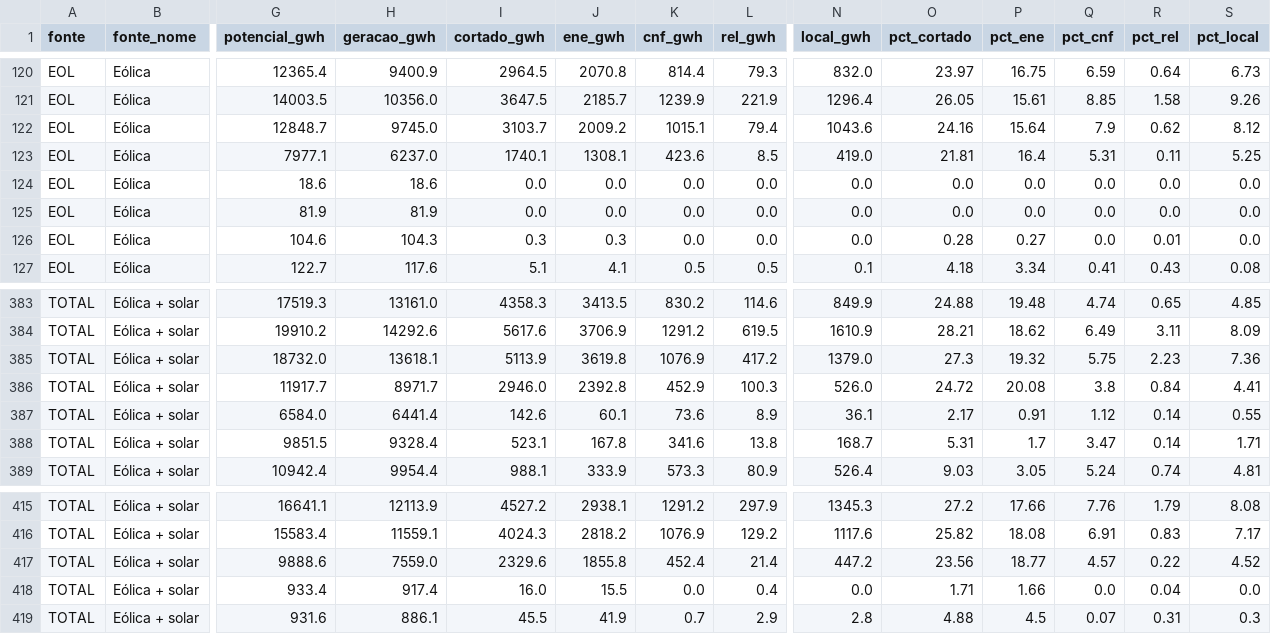
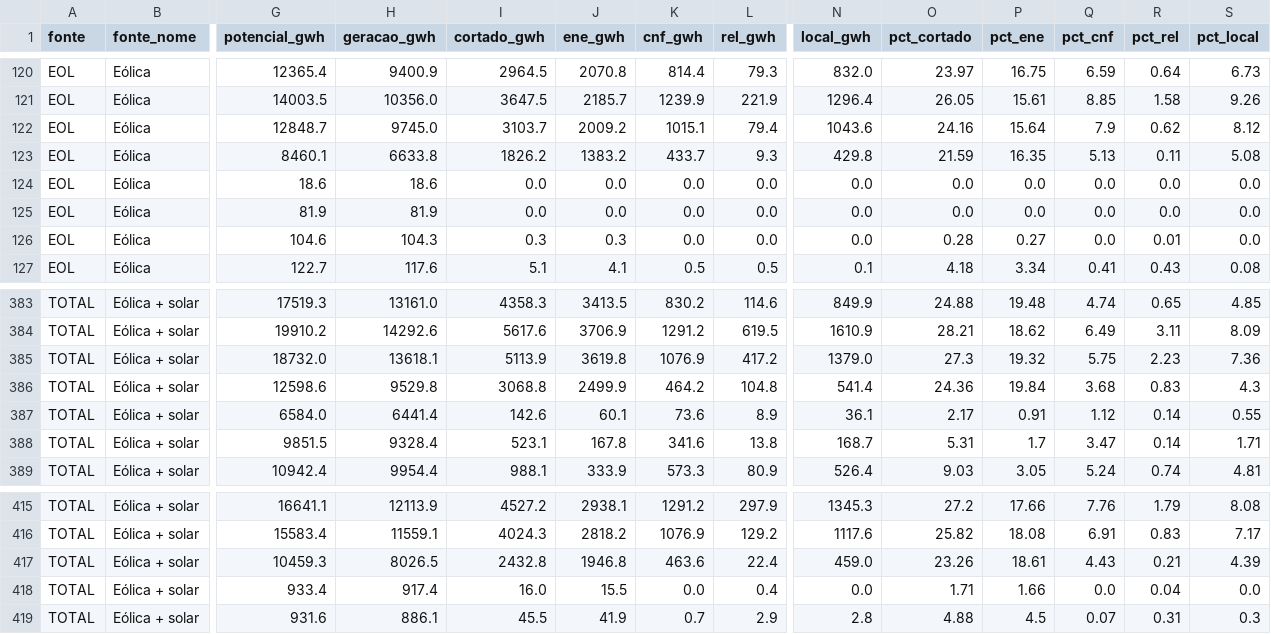
Before and after one commit to Rafaelcreditovinland/Controle-curtailment, a CSV file: data/processed/sin_mensal.csv, drawn as a sheet; only a part is shown, gaps mark what is left out; the diff covers the shown part only; the diff names each change by its address in the sheet, - before the commit and + after, or states it on an @@ line.

```diff
--- a/data/processed/sin_mensal.csv
+++ b/data/processed/sin_mensal.csv
-G123 (potencial_gwh): 7977.1
+G123 (potencial_gwh): 8460.1
-H123 (geracao_gwh): 6237.0
+H123 (geracao_gwh): 6633.8
-I123 (cortado_gwh): 1740.1
+I123 (cortado_gwh): 1826.2
-J123 (ene_gwh): 1308.1
+J123 (ene_gwh): 1383.2
-K123 (cnf_gwh): 423.6
+K123 (cnf_gwh): 433.7
-L123 (rel_gwh): 8.5
+L123 (rel_gwh): 9.3
-N123 (local_gwh): 419.0
+N123 (local_gwh): 429.8
-O123 (pct_cortado): 21.81
+O123 (pct_cortado): 21.59
-P123 (pct_ene): 16.4
+P123 (pct_ene): 16.35
-Q123 (pct_cnf): 5.31
+Q123 (pct_cnf): 5.13
-S123 (pct_local): 5.25
+S123 (pct_local): 5.08
-G386 (potencial_gwh): 11917.7
+G386 (potencial_gwh): 12598.6
-H386 (geracao_gwh): 8971.7
+H386 (geracao_gwh): 9529.8
-I386 (cortado_gwh): 2946.0
+I386 (cortado_gwh): 3068.8
-J386 (ene_gwh): 2392.8
+J386 (ene_gwh): 2499.9
-K386 (cnf_gwh): 452.9
+K386 (cnf_gwh): 464.2
-L386 (rel_gwh): 100.3
+L386 (rel_gwh): 104.8
-N386 (local_gwh): 526.0
+N386 (local_gwh): 541.4
-O386 (pct_cortado): 24.72
+O386 (pct_cortado): 24.36
-P386 (pct_ene): 20.08
+P386 (pct_ene): 19.84
-Q386 (pct_cnf): 3.8
+Q386 (pct_cnf): 3.68
-R386 (pct_rel): 0.84
+R386 (pct_rel): 0.83
-S386 (pct_local): 4.41
+S386 (pct_local): 4.3
-G417 (potencial_gwh): 9888.6
+G417 (potencial_gwh): 10459.3
-H417 (geracao_gwh): 7559.0
+H417 (geracao_gwh): 8026.5
-I417 (cortado_gwh): 2329.6
+I417 (cortado_gwh): 2432.8
-J417 (ene_gwh): 1855.8
+J417 (ene_gwh): 1946.8
-K417 (cnf_gwh): 452.4
+K417 (cnf_gwh): 463.6
-L417 (rel_gwh): 21.4
+L417 (rel_gwh): 22.4
-N417 (local_gwh): 447.2
+N417 (local_gwh): 459.0
-O417 (pct_cortado): 23.56
+O417 (pct_cortado): 23.26
-P417 (pct_ene): 18.77
+P417 (pct_ene): 18.61
-Q417 (pct_cnf): 4.57
+Q417 (pct_cnf): 4.43
-R417 (pct_rel): 0.22
+R417 (pct_rel): 0.21
-S417 (pct_local): 4.52
+S417 (pct_local): 4.39
```
Also changed, not shown: 88 edited cells elsewhere in this file, data/processed/pares_12m.csv, data/processed/serie_mensal.csv, 10 other files.
